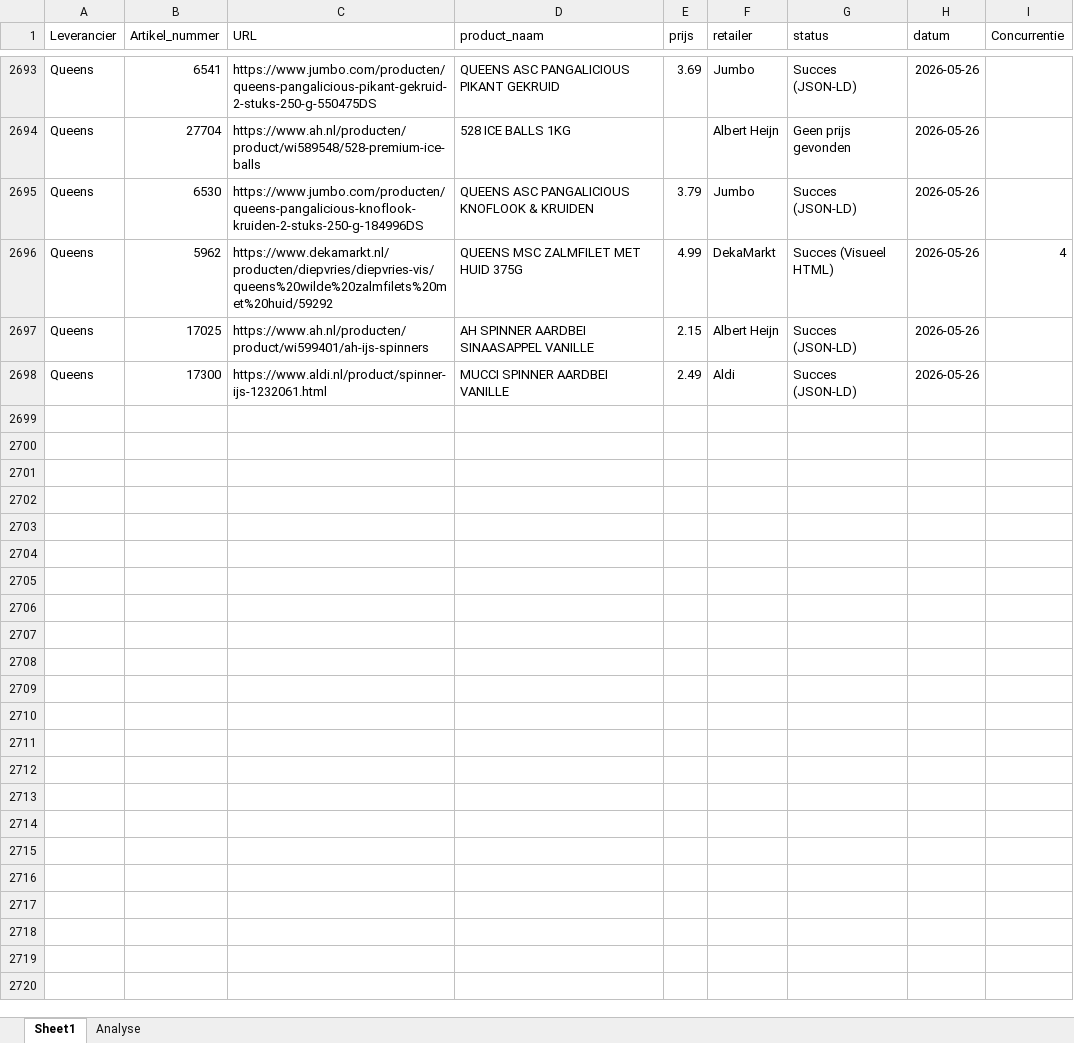
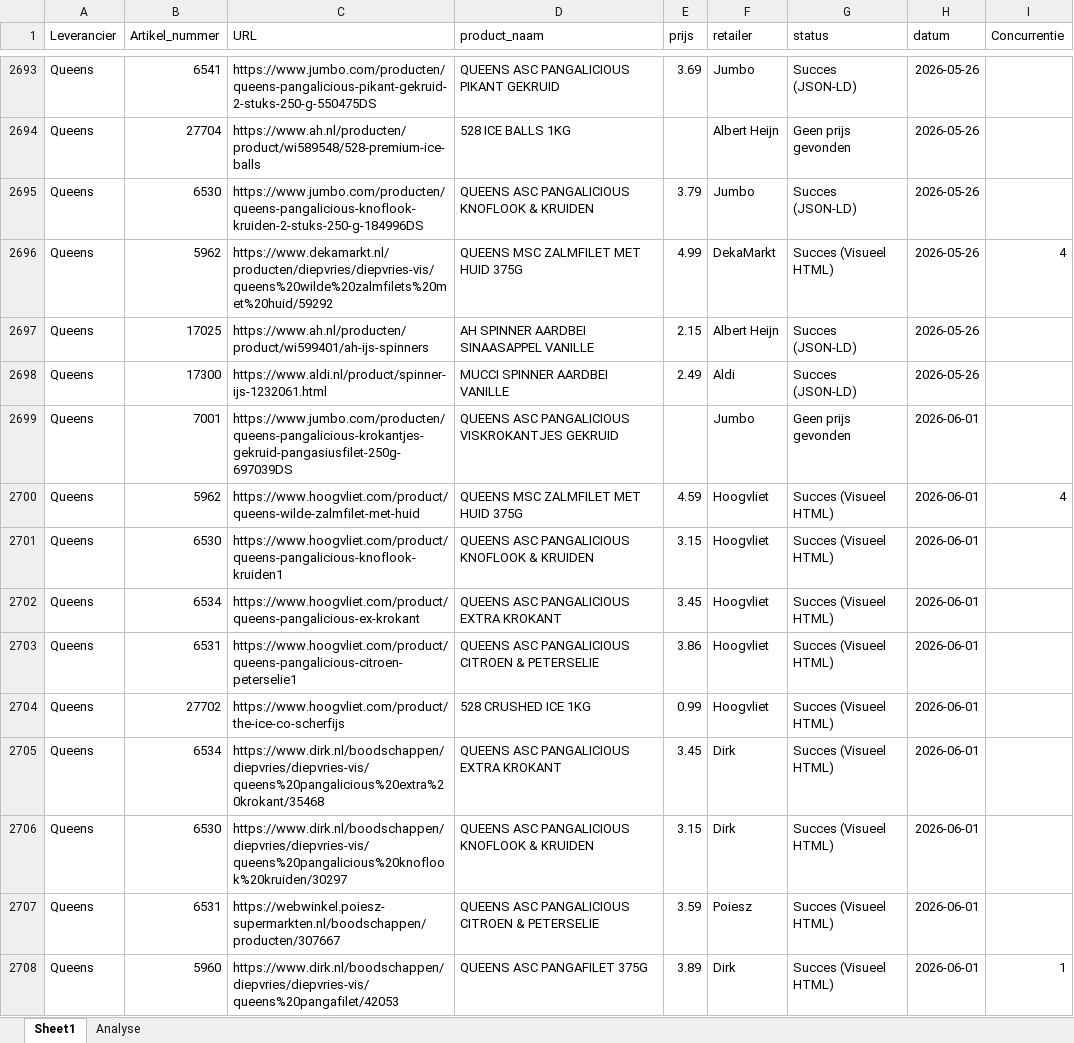
Before and after one commit to gijsbertvandeweg-stack/qp-price-monitor, an Excel workbook: data.xlsx, sheet Sheet1, drawn as a sheet; only a part is shown, gaps mark what is left out; values as stored, in another font and other column widths than the file's, no borders; table styles not drawn; the diff covers the shown part only; the diff names each change by its address in the sheet, - before the commit and + after, or states it on an @@ line.

Commit message:
Data update ma 01-06-2026

```diff
--- a/data.xlsx (sheet Sheet1)
+++ b/data.xlsx (sheet Sheet1)
+row 2699: Queens | 7001 | https://www.jumbo.com/producten/queens-pangalicious-krokantjes-gekruid-pangasiusfilet-250g-697039DS | QUEENS ASC PANGALICIOUS VISKROKANTJES GEKRUID |  | Jumbo | Geen prijs gevonden | 2026-06-01
+row 2700: Queens | 5962 | https://www.hoogvliet.com/product/queens-wilde-zalmfilet-met-huid | QUEENS MSC ZALMFILET MET HUID 375G | 4.59 | Hoogvliet | Succes (Visueel HTML) | 2026-06-01 | 4
+row 2701: Queens | 6530 | https://www.hoogvliet.com/product/queens-pangalicious-knoflook-kruiden1 | QUEENS ASC PANGALICIOUS KNOFLOOK & KRUIDEN | 3.15 | Hoogvliet | Succes (Visueel HTML) | 2026-06-01
+row 2702: Queens | 6534 | https://www.hoogvliet.com/product/queens-pangalicious-ex-krokant | QUEENS ASC PANGALICIOUS EXTRA KROKANT | 3.45 | Hoogvliet | Succes (Visueel HTML) | 2026-06-01
+row 2703: Queens | 6531 | https://www.hoogvliet.com/product/queens-pangalicious-citroen-peterselie1 | QUEENS ASC PANGALICIOUS CITROEN & PETERSELIE | 3.86 | Hoogvliet | Succes (Visueel HTML) | 2026-06-01
+row 2704: Queens | 27702 | https://www.hoogvliet.com/product/the-ice-co-scherfijs | 528 CRUSHED ICE 1KG | 0.99 | Hoogvliet | Succes (Visueel HTML) | 2026-06-01
+row 2705: Queens | 6534 | https://www.dirk.nl/boodschappen/diepvries/diepvries-vis/queens%20pangalicious%20extra%20krokant/35468 | QUEENS ASC PANGALICIOUS EXTRA KROKANT | 3.45 | Dirk | Succes (Visueel HTML) | 2026-06-01
+row 2706: Queens | 6530 | https://www.dirk.nl/boodschappen/diepvries/diepvries-vis/queens%20pangalicious%20knoflook%20kruiden/30297 | QUEENS ASC PANGALICIOUS KNOFLOOK & KRUIDEN | 3.15 | Dirk | Succes (Visueel HTML) | 2026-06-01
+row 2707: Queens | 6531 | https://webwinkel.poiesz-supermarkten.nl/boodschappen/producten/307667 | QUEENS ASC PANGALICIOUS CITROEN & PETERSELIE | 3.59 | Poiesz | Succes (Visueel HTML) | 2026-06-01
+row 2708: Queens | 5960 | https://www.dirk.nl/boodschappen/diepvries/diepvries-vis/queens%20pangafilet/42053 | QUEENS ASC PANGAFILET 375G | 3.89 | Dirk | Succes (Visueel HTML) | 2026-06-01 | 1
```
Also changed, not shown: 93 added rows elsewhere in this sheet.
